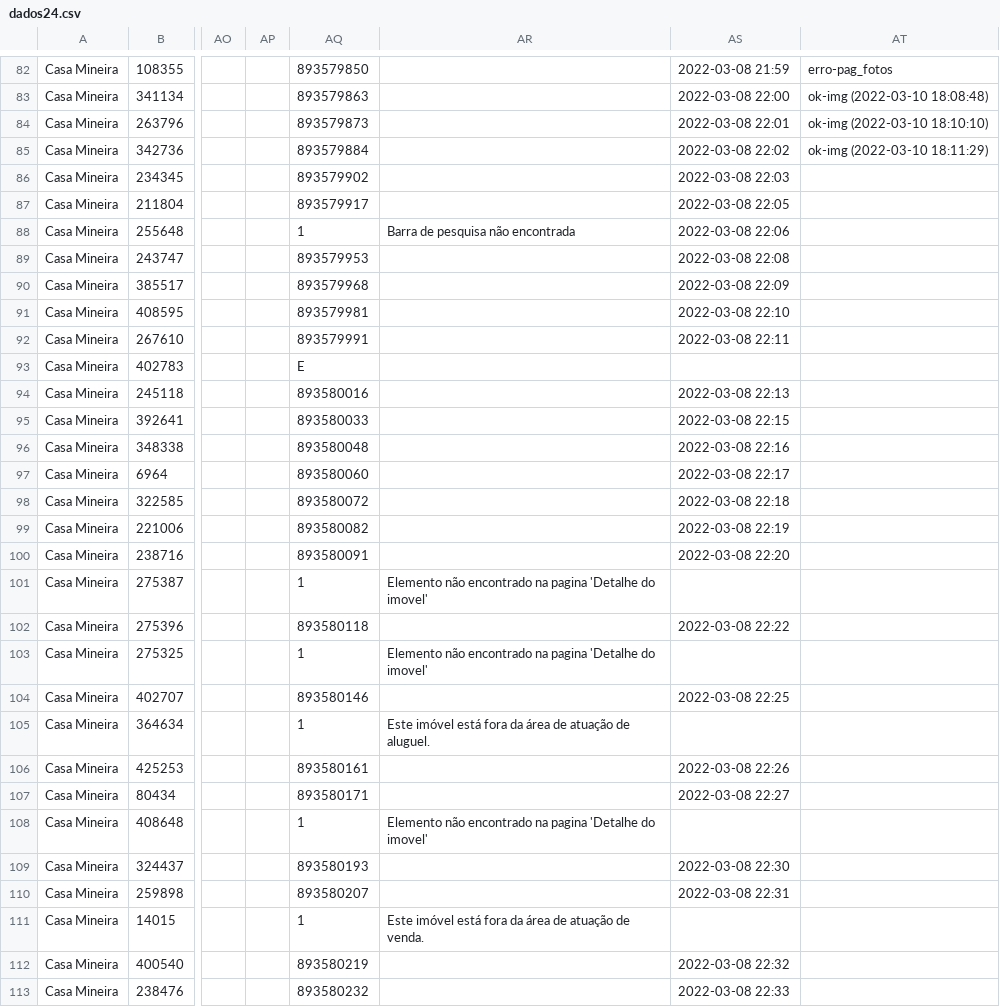
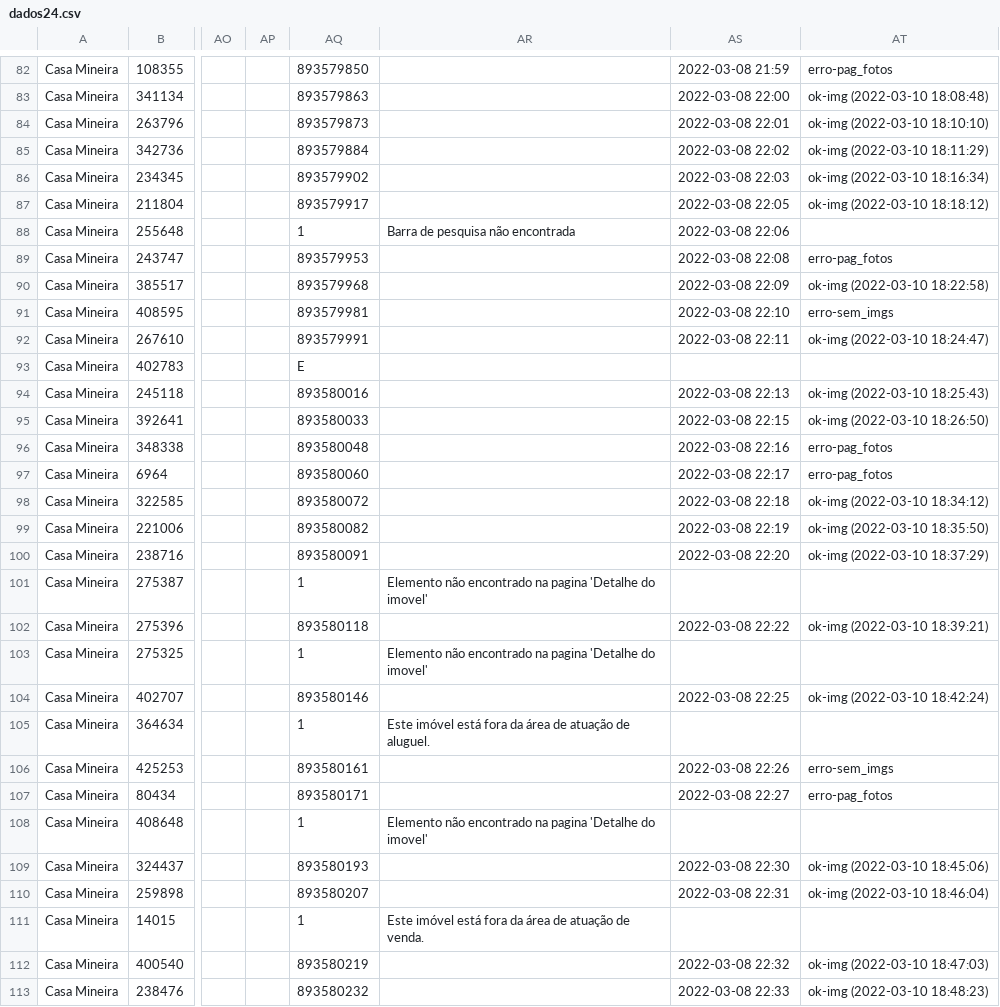
Before and after one commit to joaoalves16/papa_leguas, a CSV file: arquivos/dados24.csv, drawn as a sheet; only a part is shown, gaps mark what is left out; the diff covers the shown part only; the diff names each change by its address in the sheet, - before the commit and + after, or states it on an @@ line.

```diff
--- a/arquivos/dados24.csv
+++ b/arquivos/dados24.csv
-AT86: (empty)
+AT86: ok-img (2022-03-10 18:16:34)
-AT87: (empty)
+AT87: ok-img (2022-03-10 18:18:12)
-AT89: (empty)
+AT89: erro-pag_fotos
-AT90: (empty)
+AT90: ok-img (2022-03-10 18:22:58)
-AT91: (empty)
+AT91: erro-sem_imgs
-AT92: (empty)
+AT92: ok-img (2022-03-10 18:24:47)
-AT94: (empty)
+AT94: ok-img (2022-03-10 18:25:43)
-AT95: (empty)
+AT95: ok-img (2022-03-10 18:26:50)
-AT96:AT97: (empty)
+AT96:AT97: erro-pag_fotos
-AT98: (empty)
+AT98: ok-img (2022-03-10 18:34:12)
-AT99: (empty)
+AT99: ok-img (2022-03-10 18:35:50)
-AT100: (empty)
+AT100: ok-img (2022-03-10 18:37:29)
-AT102: (empty)
+AT102: ok-img (2022-03-10 18:39:21)
-AT104: (empty)
+AT104: ok-img (2022-03-10 18:42:24)
-AT106: (empty)
+AT106: erro-sem_imgs
-AT107: (empty)
+AT107: erro-pag_fotos
-AT109: (empty)
+AT109: ok-img (2022-03-10 18:45:06)
-AT110: (empty)
+AT110: ok-img (2022-03-10 18:46:04)
-AT112: (empty)
+AT112: ok-img (2022-03-10 18:47:03)
-AT113: (empty)
+AT113: ok-img (2022-03-10 18:48:23)
```
Also changed, not shown: 85 edited cells elsewhere in this file, arquivos/dados17.csv, arquivos/dados18.csv, 13 other files.
